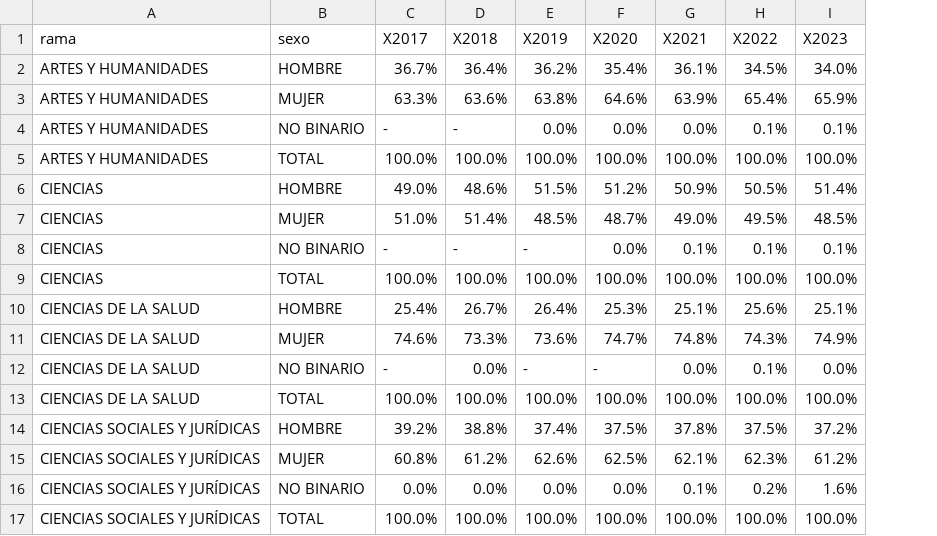
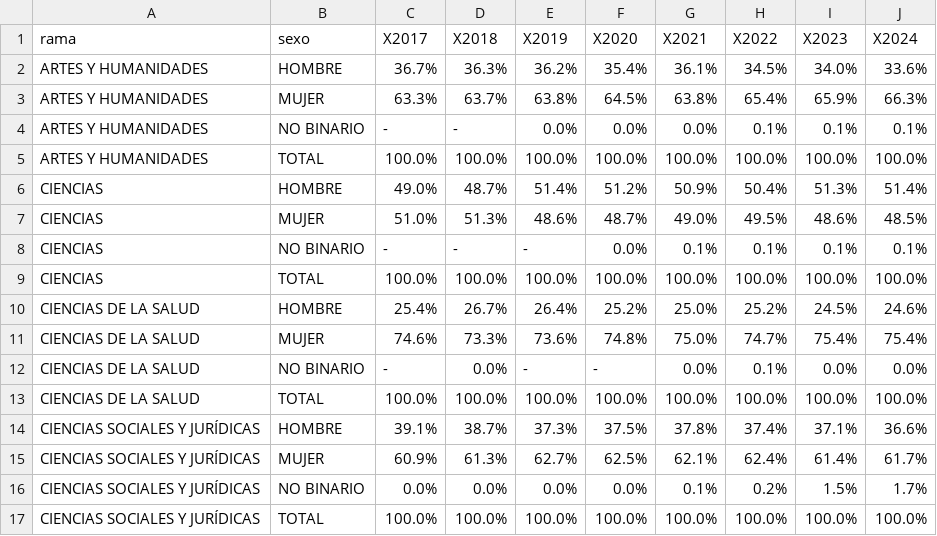
Before and after one commit to igualdad-ucm/Informe-Estudiantes-UCM, a CSV file: csv/PCTEstudiantesPorRamaYGenero.csv, drawn as a sheet; only a part is shown; the diff covers the shown part only; the diff names each change by its address in the sheet, - before the commit and + after, or states it on an @@ line.

```diff
--- a/csv/PCTEstudiantesPorRamaYGenero.csv
+++ b/csv/PCTEstudiantesPorRamaYGenero.csv
+column J (X2024), rows 2-17: 33.6% | 66.3% | 0.1% | 100.0% | 51.4% | 48.5% | 0.1% | 100.0% | 24.6% | 75.4% | 0.0% | 100.0% | 36.6% | 61.7% | 1.7% | 100.0%
-D2 (X2018): 36.4%
+D2 (X2018): 36.3%
-D3 (X2018): 63.6%
+D3 (X2018): 63.7%
-F3 (X2020): 64.6%
+F3 (X2020): 64.5%
-G3 (X2021): 63.9%
+G3 (X2021): 63.8%
-D6 (X2018): 48.6%
+D6 (X2018): 48.7%
-E6 (X2019): 51.5%
+E6 (X2019): 51.4%
-H6 (X2022): 50.5%
+H6 (X2022): 50.4%
-I6 (X2023): 51.4%
+I6 (X2023): 51.3%
-D7 (X2018): 51.4%
+D7 (X2018): 51.3%
-E7 (X2019): 48.5%
+E7 (X2019): 48.6%
-I7 (X2023): 48.5%
+I7 (X2023): 48.6%
-F10 (X2020): 25.3%
+F10 (X2020): 25.2%
-G10 (X2021): 25.1%
+G10 (X2021): 25.0%
-H10 (X2022): 25.6%
+H10 (X2022): 25.2%
-I10 (X2023): 25.1%
+I10 (X2023): 24.5%
-F11 (X2020): 74.7%
+F11 (X2020): 74.8%
-G11 (X2021): 74.8%
+G11 (X2021): 75.0%
-H11 (X2022): 74.3%
+H11 (X2022): 74.7%
-I11 (X2023): 74.9%
+I11 (X2023): 75.4%
-C14 (X2017): 39.2%
+C14 (X2017): 39.1%
-D14 (X2018): 38.8%
+D14 (X2018): 38.7%
-E14 (X2019): 37.4%
+E14 (X2019): 37.3%
-H14 (X2022): 37.5%
+H14 (X2022): 37.4%
-I14 (X2023): 37.2%
+I14 (X2023): 37.1%
-C15 (X2017): 60.8%
+C15 (X2017): 60.9%
-D15 (X2018): 61.2%
+D15 (X2018): 61.3%
-E15 (X2019): 62.6%
+E15 (X2019): 62.7%
-H15 (X2022): 62.3%
+H15 (X2022): 62.4%
-I15 (X2023): 61.2%
+I15 (X2023): 61.4%
-I16 (X2023): 1.6%
+I16 (X2023): 1.5%
```
Also changed, not shown: 17 edited cells elsewhere in this file, csv/PCTEstudiantesPorCentroYGenero.csv, csv/PCTEstudiantesPorGenero.csv, 3 other files.
